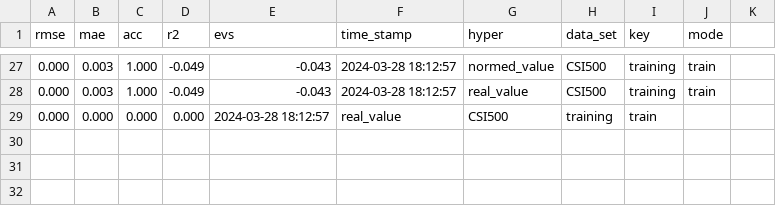
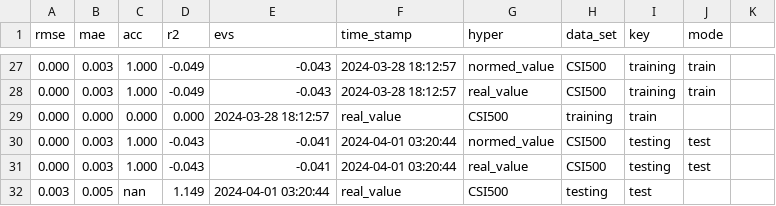
Before and after one commit to wty92911/SPGCL, a CSV file: SPGCL-main/results/pure_result.csv, drawn as a sheet; only a part is shown, gaps mark what is left out.

```diff
--- a/SPGCL-main/results/pure_result.csv
+++ b/SPGCL-main/results/pure_result.csv
@@ -29 +29,4 @@ rmse,mae,acc,r2,evs,time_stamp,hyper,data_set,key,mode
 0.000,0.000,0.000,0.000,2024-03-28 18:12:57,real_value,CSI500,training,train
+0.000,0.003,1.000,-0.043,-0.041,2024-04-01 03:20:44,normed_value,CSI500,testing,test
+0.000,0.003,1.000,-0.043,-0.041,2024-04-01 03:20:44,real_value,CSI500,testing,test
+0.003,0.005,nan,1.149,2024-04-01 03:20:44,real_value,CSI500,testing,test
```
Also changed, not shown: 7 other files.
